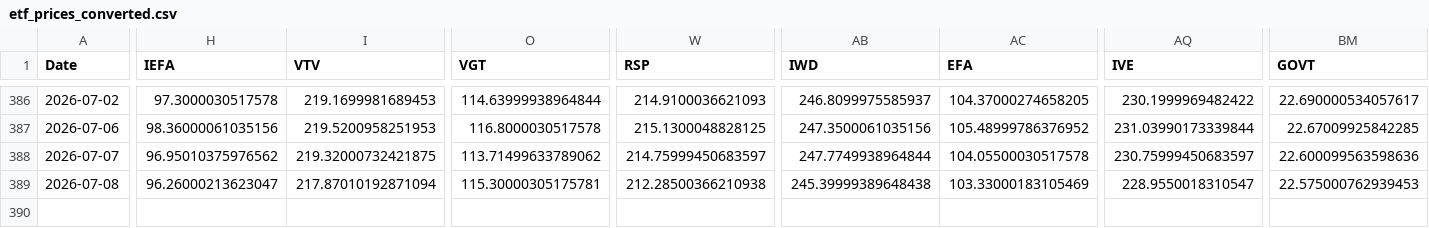
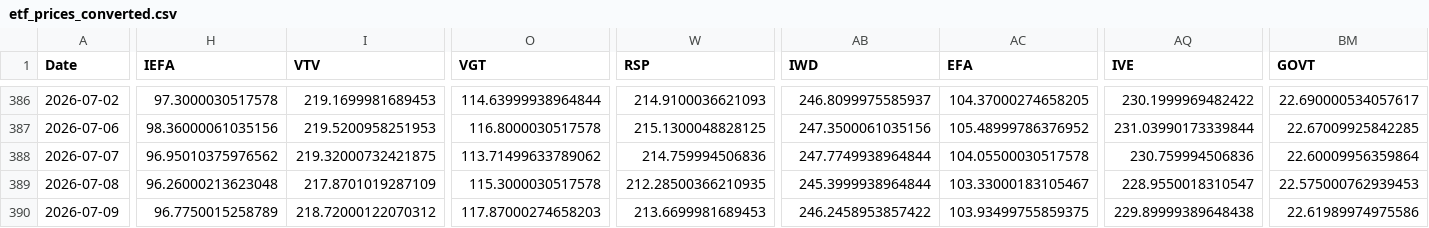
Before and after one commit to chordiaprovit/smart_portfolio_bot_local_ai, a CSV file: data/etf_prices_converted.csv, drawn as a sheet; only a part is shown, gaps mark what is left out; rows hold the shown columns only; the diff covers the shown part only; the diff names each change by its address in the sheet, - before the commit and + after, or states it on an @@ line.

```diff
--- a/data/etf_prices_converted.csv
+++ b/data/etf_prices_converted.csv
-W388 (RSP): 214.75999450683597
+W388 (RSP): 214.759994506836
-AQ388 (IVE): 230.75999450683597
+AQ388 (IVE): 230.759994506836
-BM388 (GOVT): 22.600099563598636
+BM388 (GOVT): 22.60009956359864
-H389 (IEFA): 96.26000213623047
+H389 (IEFA): 96.26000213623048
-I389 (VTV): 217.87010192871094
+I389 (VTV): 217.8701019287109
-O389 (VGT): 115.30000305175781
+O389 (VGT): 115.3000030517578
-W389 (RSP): 212.28500366210938
+W389 (RSP): 212.28500366210935
-AB389 (IWD): 245.39999389648438
+AB389 (IWD): 245.3999938964844
-AC389 (EFA): 103.33000183105469
+AC389 (EFA): 103.33000183105467
+row 390: 2026-07-09 | 96.7750015258789 | 218.72000122070312 | 117.87000274658203 | 213.6699981689453 | 246.2458953857422 | 103.93499755859375 | 229.89999389648438 | 22.61989974975586
```
Also changed, not shown: 10 edited cells elsewhere in this file.
